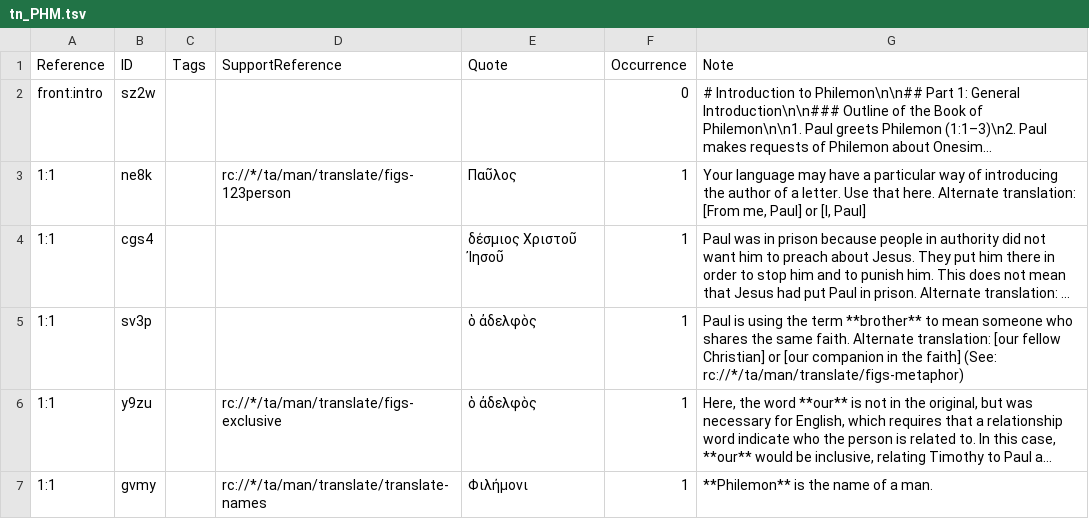
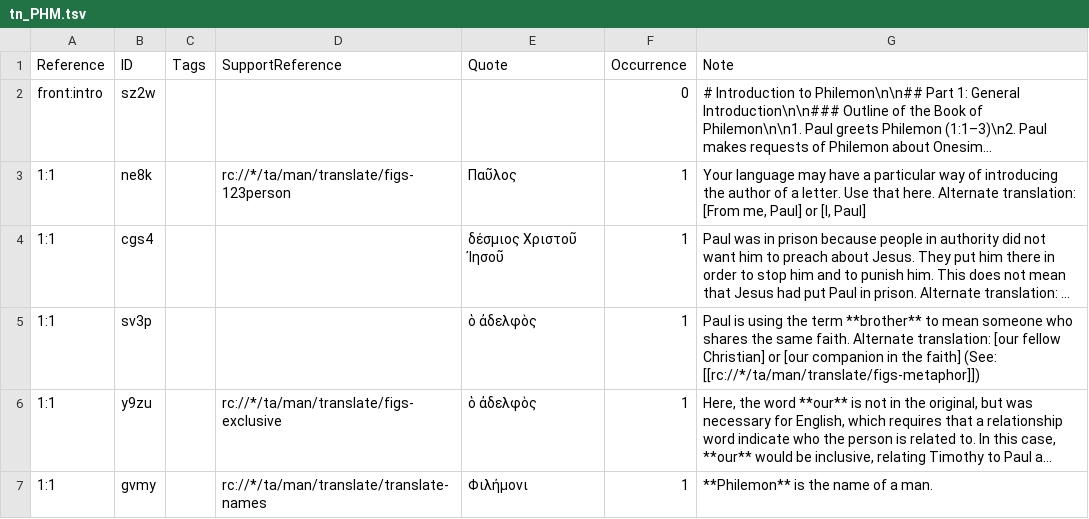
Before and after one commit to ding0t/en_tn, a TSV file: tn_PHM.tsv, drawn as a sheet; only a part is shown; long unchanged cells end in …; the diff names each change by its address in the sheet, - before the commit and + after, or states it on an @@ line.

```diff
--- a/tn_PHM.tsv
+++ b/tn_PHM.tsv
-G5 (Note): …faith] (See: rc://*/ta/man/translate/figs-metaphor)
+G5 (Note): …faith] (See: [[rc://*/ta/man/translate/figs-metaphor]])
```
Also changed, not shown: tn_HAG.tsv, tn_JHN.tsv, 4 other files.
